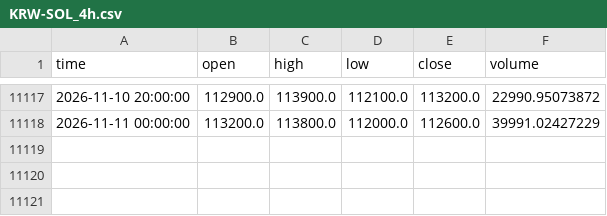
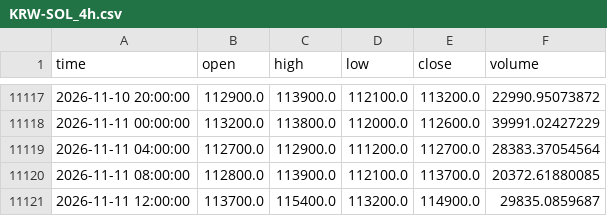
Before and after one commit to koreacoinlee/coin-research-bot, a CSV file: data/KRW-SOL_4h.csv, drawn as a sheet; only a part is shown, gaps mark what is left out.

```diff
--- a/data/KRW-SOL_4h.csv
+++ b/data/KRW-SOL_4h.csv
@@ -11118 +11118,4 @@ time,open,high,low,close,volume
 2026-11-11 00:00:00,113200.0,113800.0,112000.0,112600.0,39991.02427229
+2026-11-11 04:00:00,112700.0,112900.0,111200.0,112700.0,28383.37054564
+2026-11-11 08:00:00,112800.0,113900.0,112100.0,113700.0,20372.61880085
+2026-11-11 12:00:00,113700.0,115400.0,113200.0,114900.0,29835.0859687
```
Also changed, not shown: data/KRW-XRP_4h.csv, 7 other files.
